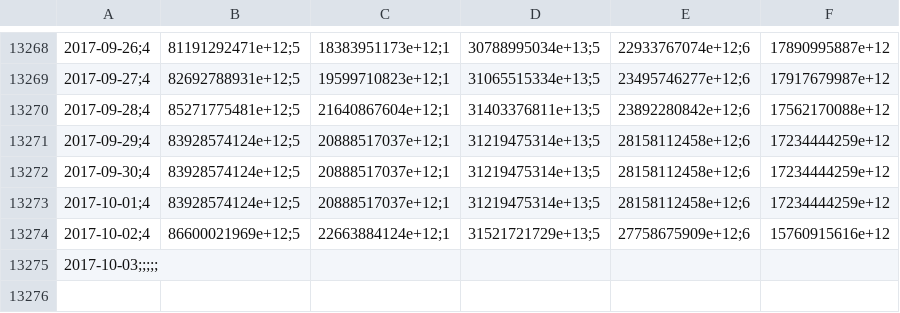
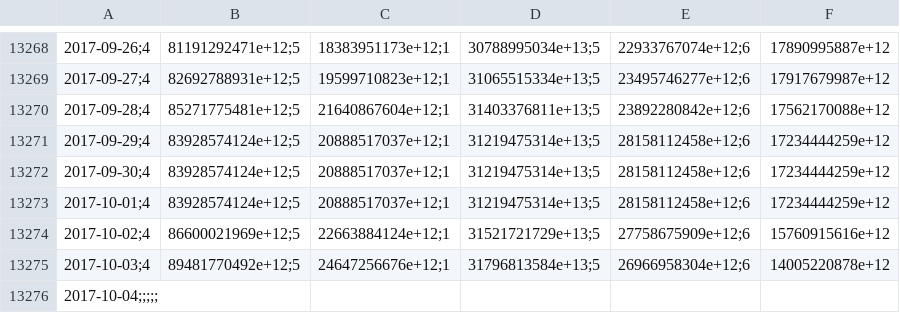
Before and after one commit to collabmarket/data_afp, a CSV file: data/PAT-HABITAT.csv, drawn as a sheet; only a part is shown, gaps mark what is left out; addresses are those after the commit; the diff names each change by its address in the sheet, - before the commit and + after, or states it on an @@ line.

```diff
--- a/data/PAT-HABITAT.csv
+++ b/data/PAT-HABITAT.csv
+row 13275: 2017-10-03;4 | 89481770492e+12;5 | 24647256676e+12;1 | 31796813584e+13;5 | 26966958304e+12;6 | 14005220878e+12
-A13276: 2017-10-03;;;;;
+A13276: 2017-10-04;;;;;
```
Also changed, not shown: data/PAT-CAPITAL.csv, data/PAT-CUPRUM.csv, 16 other files.
